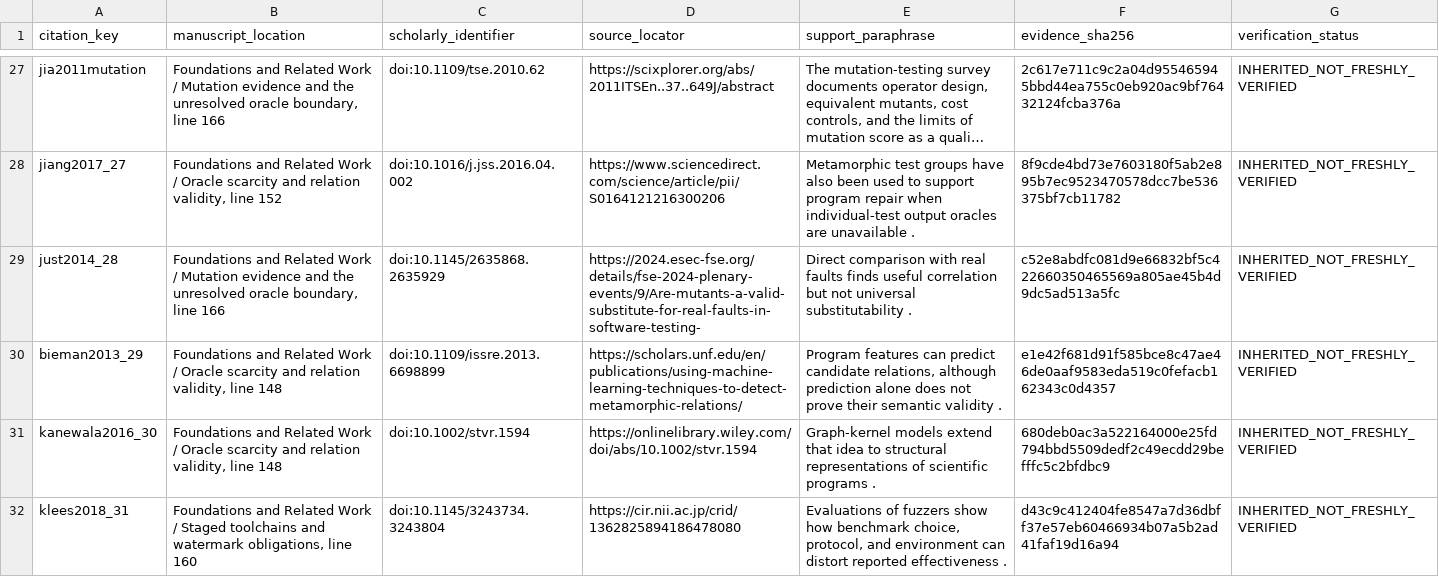
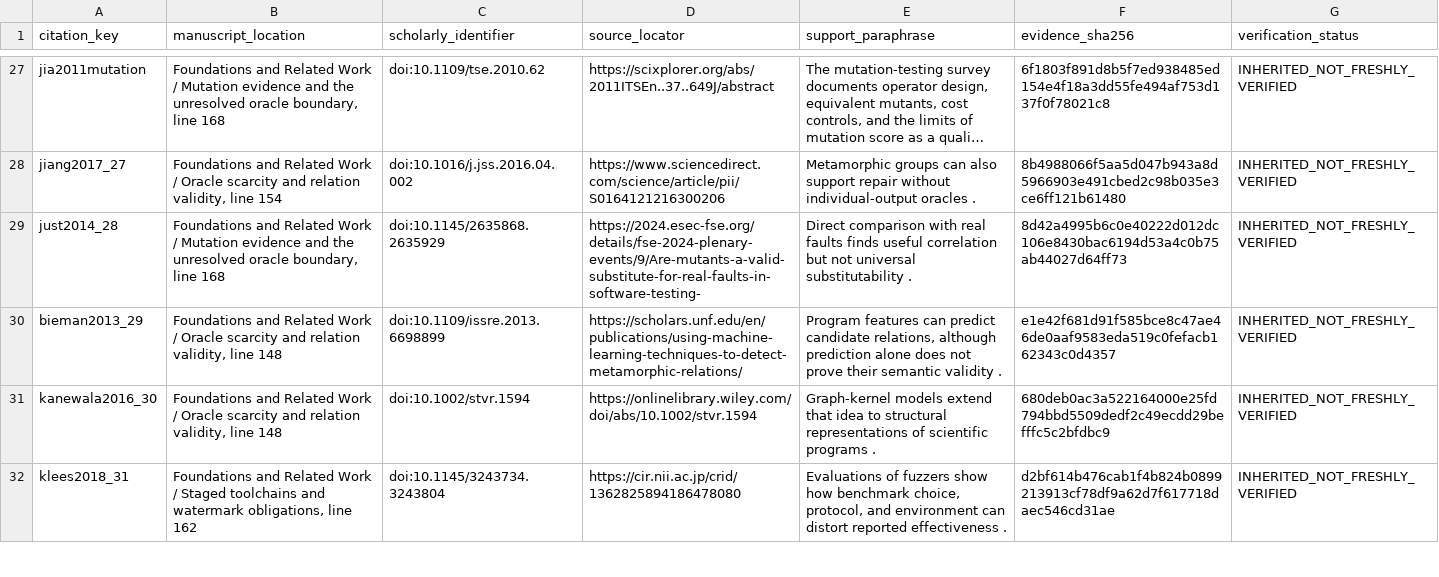
Before and after one commit to Haoyi-Zhang/ToolchainMark, a CSV file: citation_support.csv, drawn as a sheet; only a part is shown, gaps mark what is left out; long unchanged cells end in …; the diff covers the shown part only; the diff names each change by its address in the sheet, - before the commit and + after, or states it on an @@ line.

Commit message:
Align reviewed artifact evidence and source-admission boundaries

```diff
--- a/citation_support.csv
+++ b/citation_support.csv
-B27 (manuscript_location): …boundary, line 166
+B27 (manuscript_location): …boundary, line 168
-F27 (evidence_sha256): 2c617e711c9c2a04d955465945bbd44ea755c0eb920ac9bf76432124fcba376a
+F27 (evidence_sha256): 6f1803f891d8b5f7ed938485ed154e4f18a3dd55fe494af753d137f0f78021c8
-B28 (manuscript_location): …validity, line 152
+B28 (manuscript_location): …validity, line 154
-E28 (support_paraphrase): Metamorphic test groups have also been used to support program repair when individual-test output oracles are unavailable .
+E28 (support_paraphrase): Metamorphic groups can also support repair without individual-output oracles .
-F28 (evidence_sha256): 8f9cde4bd73e7603180f5ab2e895b7ec9523470578dcc7be536375bf7cb11782
+F28 (evidence_sha256): 8b4988066f5aa5d047b943a8d5966903e491cbed2c98b035e3ce6ff121b61480
-B29 (manuscript_location): …boundary, line 166
+B29 (manuscript_location): …boundary, line 168
-F29 (evidence_sha256): c52e8abdfc081d9e66832bf5c422660350465569a805ae45b4d9dc5ad513a5fc
+F29 (evidence_sha256): 8d42a4995b6c0e40222d012dc106e8430bac6194d53a4c0b75ab44027d64ff73
-B32 (manuscript_location): …obligations, line 160
+B32 (manuscript_location): …obligations, line 162
-F32 (evidence_sha256): d43c9c412404fe8547a7d36dbff37e57eb60466934b07a5b2ad41faf19d16a94
+F32 (evidence_sha256): d2bf614b476cab1f4b824b0899213913cf78df9a62d7f617718daec546cd31ae
```
Also changed, not shown: 2 added rows and 105 edited cells elsewhere in this file, audit/project_manifest.csv.
